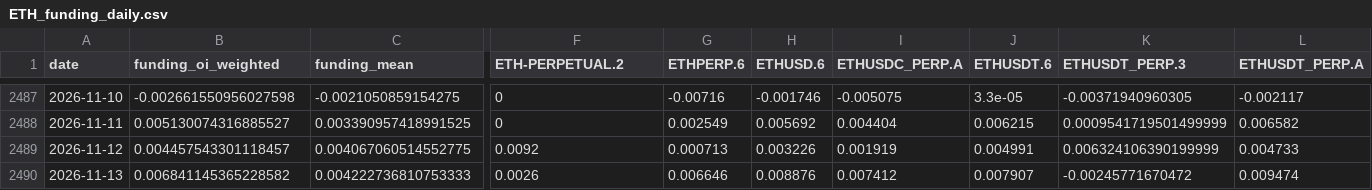
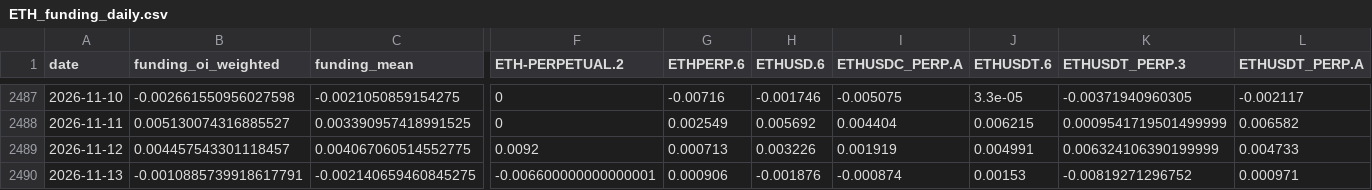
Before and after one commit to jaredbausch-ai/ctzb-data, a CSV file: data/derivs/ETH_funding_daily.csv, drawn as a sheet; only a part is shown, gaps mark what is left out; the diff covers the shown part only; the diff names each change by its address in the sheet, - before the commit and + after, or states it on an @@ line.

```diff
--- a/data/derivs/ETH_funding_daily.csv
+++ b/data/derivs/ETH_funding_daily.csv
-B2490 (funding_oi_weighted): 0.006841145365228582
+B2490 (funding_oi_weighted): -0.0010885739918617791
-C2490 (funding_mean): 0.004222736810753333
+C2490 (funding_mean): -0.002140659460845275
-F2490 (ETH-PERPETUAL.2): 0.0026
+F2490 (ETH-PERPETUAL.2): -0.006600000000000001
-G2490 (ETHPERP.6): 0.006646
+G2490 (ETHPERP.6): 0.000906
-H2490 (ETHUSD.6): 0.008876
+H2490 (ETHUSD.6): -0.001876
-I2490 (ETHUSDC_PERP.A): 0.007412
+I2490 (ETHUSDC_PERP.A): -0.000874
-J2490 (ETHUSDT.6): 0.007907
+J2490 (ETHUSDT.6): 0.00153
-K2490 (ETHUSDT_PERP.3): -0.00245771670472
+K2490 (ETHUSDT_PERP.3): -0.00819271296752
-L2490 (ETHUSDT_PERP.A): 0.009474
+L2490 (ETHUSDT_PERP.A): 0.000971
```
Also changed, not shown: 3 edited cells elsewhere in this file, data/ETH_4H.csv, data/derivs/BTC_funding_daily.csv, 35 other files.
